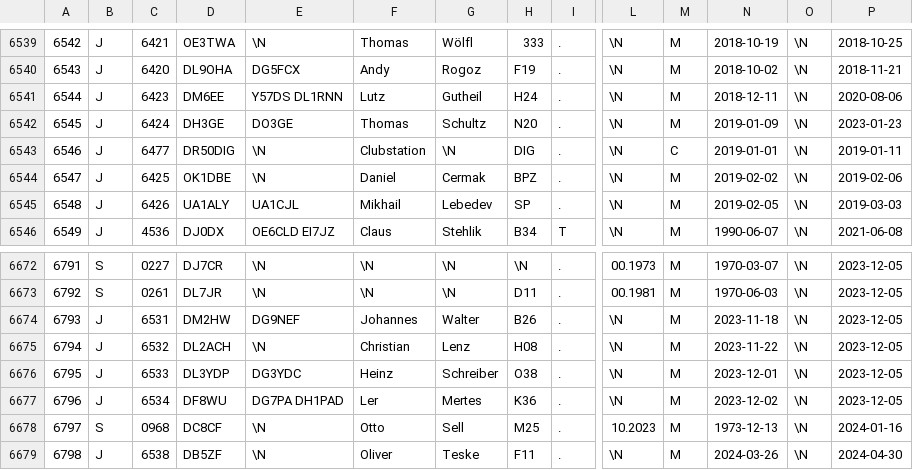
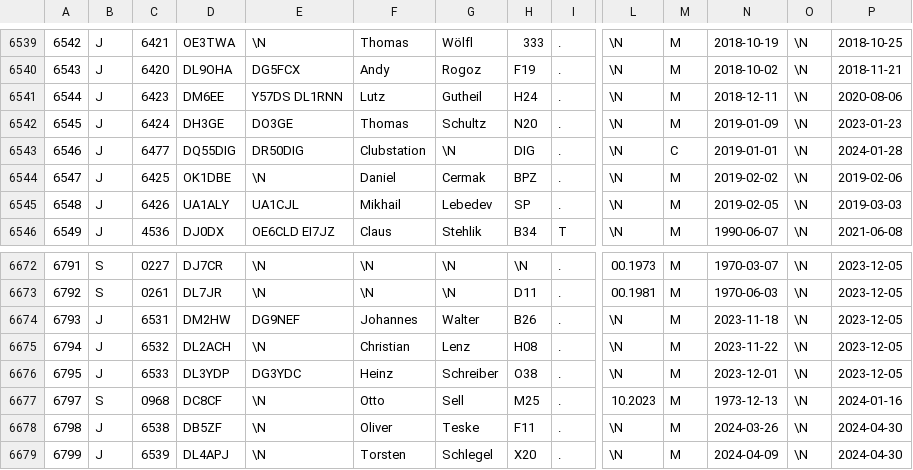
Before and after one commit to bjornekelund/dxlog, a CSV file: dig/DIGLISTE.csv, drawn as a sheet; only a part is shown, gaps mark what is left out; the shorter side is filled out with more unchanged rows; rows hold the shown columns only; the diff names each change by its address in the sheet, - before the commit and + after, or states it on an @@ line.

```diff
--- a/dig/DIGLISTE.csv
+++ b/dig/DIGLISTE.csv
-D6543: DR50DIG
+D6543: DQ55DIG
-E6543: \N
+E6543: DR50DIG
-P6543: 2019-01-11
+P6543: 2024-01-28
-row 6677: 6796 | J | 6534 | DF8WU | DG7PA DH1PAD | Ler | Mertes | K36 | . | \N | M | 2023-12-02 | \N | 2023-12-05
```
Also changed, not shown: agcw/Mitglieder.csv, 8 other files.
